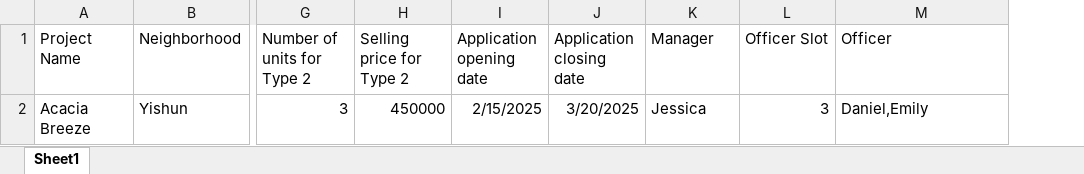
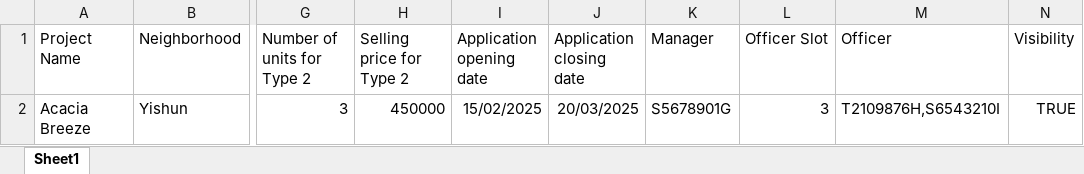
Before and after one commit to NameYef/sc2002-project, an Excel workbook: data/ProjectList.xlsx, sheet Sheet1, drawn as a sheet; only a part is shown, gaps mark what is left out; values as stored, in another font and other column widths than the file's, no borders; the diff names each change by its address in the sheet, - before the commit and + after, or states it on an @@ line.

Commit message:
Changed excel format

```diff
--- a/data/ProjectList.xlsx (sheet Sheet1)
+++ b/data/ProjectList.xlsx (sheet Sheet1)
+column N (Visibility), row 2: TRUE
-I2 (Application opening date): 2/15/2025
+I2 (Application opening date): 15/02/2025
-J2 (Application closing date): 3/20/2025
+J2 (Application closing date): 20/03/2025
-K2 (Manager): Jessica
+K2 (Manager): S5678901G
-M2 (Officer): Daniel,Emily
+M2 (Officer): T2109876H,S6543210I
```
Also changed, not shown: 15 other files.
